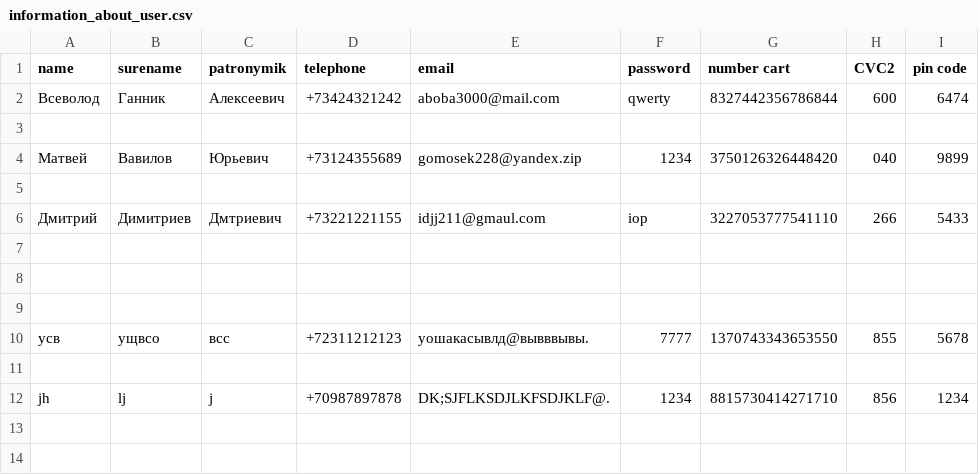
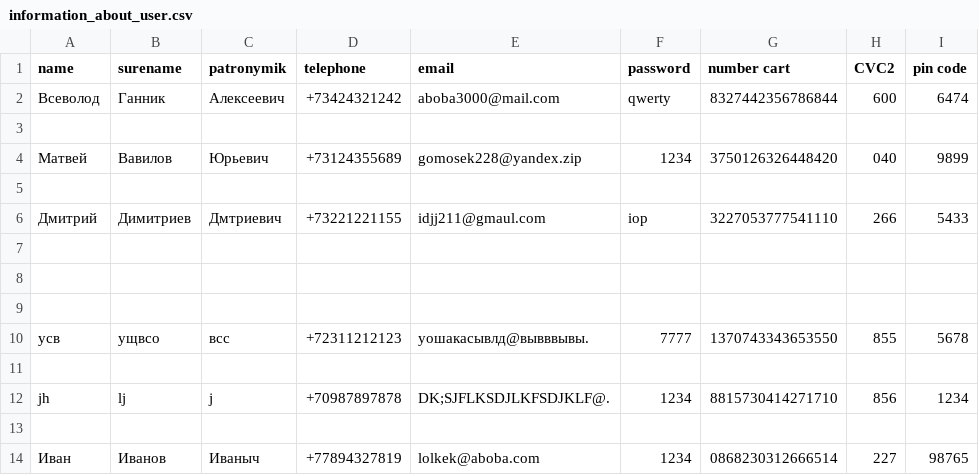
Before and after one commit to Seva5959/GeekBrains, a CSV file: банкомат/information_about_user.csv, drawn as a sheet; the diff names each change by its address in the sheet, - before the commit and + after, or states it on an @@ line.

```diff
--- a/банкомат/information_about_user.csv
+++ b/банкомат/information_about_user.csv
+row 13: (empty)
+row 14: Иван | Иванов | Иваныч | +77894327819 | lolkek@aboba.com | 1234 | 0868230312666514 | 227 | 98765
```
Also changed, not shown: 56 other files.
